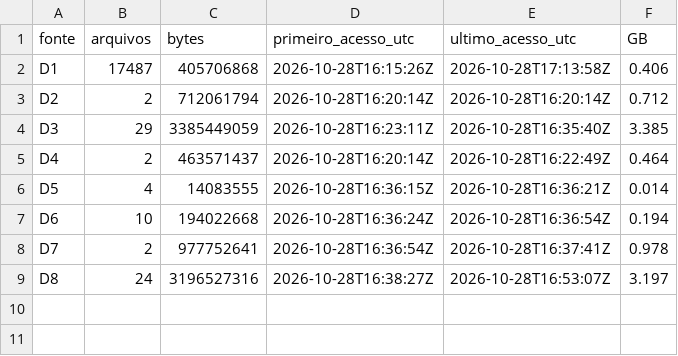
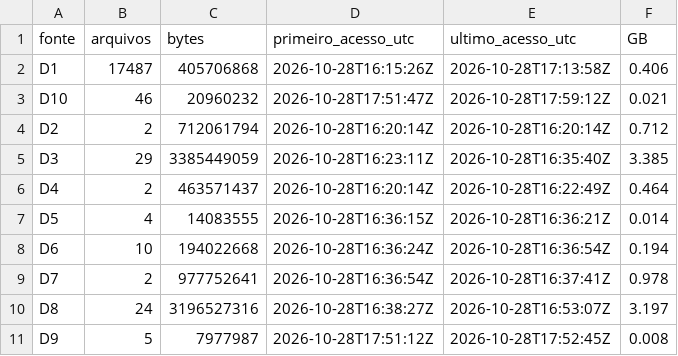
Before and after one commit to leandropitol/auditoria-eleicao-2026, a CSV file: output/tables/coleta_resumo_por_fonte.csv, drawn as a sheet.

```diff
--- a/output/tables/coleta_resumo_por_fonte.csv
+++ b/output/tables/coleta_resumo_por_fonte.csv
@@ -2,2 +2,3 @@ fonte,arquivos,bytes,primeiro_acesso_utc,ultimo_acesso_utc,GB
 D1,17487,405706868,2026-10-28T16:15:26Z,2026-10-28T17:13:58Z,0.406
+D10,46,20960232,2026-10-28T17:51:47Z,2026-10-28T17:59:12Z,0.021
 D2,2,712061794,2026-10-28T16:20:14Z,2026-10-28T16:20:14Z,0.712
@@ -9 +10,2 @@ D7,2,977752641,2026-10-28T16:36:54Z,2026-10-28T16:37:41Z,0.978
 D8,24,3196527316,2026-10-28T16:38:27Z,2026-10-28T16:53:07Z,3.197
+D9,5,7977987,2026-10-28T17:51:12Z,2026-10-28T17:52:45Z,0.008
```
Also changed, not shown: 16 other files.
